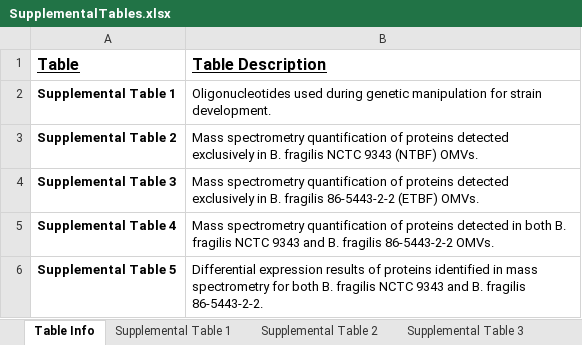
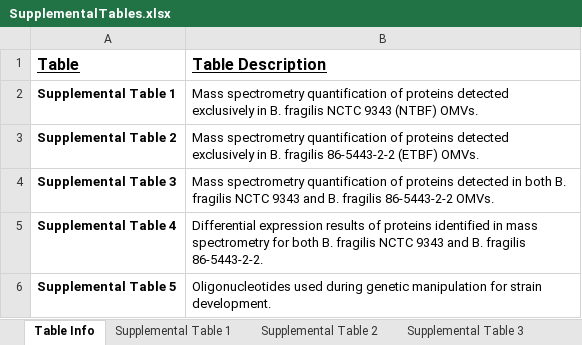
Before and after one commit to salernopaige/Bfrag_OMVs, an Excel workbook: Tables/SupplementalTables.xlsx, sheet Table Info, drawn as a sheet; values as stored, in another font and other column widths than the file's, no borders; the diff names each change by its address in the sheet, - before the commit and + after, or states it on an @@ line.

Commit message:
Update Tables and Heatmap

```diff
--- a/Tables/SupplementalTables.xlsx (sheet Table Info)
+++ b/Tables/SupplementalTables.xlsx (sheet Table Info)
-B2 (Table Description): Oligonucleotides used during genetic manipulation for strain development.
+B2 (Table Description): Mass spectrometry quantification of proteins detected exclusively in B. fragilis NCTC 9343 (NTBF) OMVs.
-B3 (Table Description): …B. fragilis NCTC 9343 (NTBF) OMVs.
+B3 (Table Description): …B. fragilis 86-5443-2-2 (ETBF) OMVs.
-B4 (Table Description): …proteins detected exclusively in B. fragilis 86-5443-2-2 (ETBF) OMVs.
+B4 (Table Description): …proteins detected in both B. fragilis NCTC 9343 and B. fragilis 86-5443-2-2 OMVs.
-B5 (Table Description): Mass spectrometry quantification of proteins detected in both B. fragilis NCTC 9343 and B. fragilis 86-5443-2-2 OMVs.
+B5 (Table Description): Differential expression results of proteins identified in mass spectrometry for both B. fragilis NCTC 9343 and B. fragilis 86-5443-2-2.
-B6 (Table Description): Differential expression results of proteins identified in mass spectrometry for both B. fragilis NCTC 9343 and B. fragilis 86-5443-2-2.
+B6 (Table Description): Oligonucleotides used during genetic manipulation for strain development.
```
Also changed, not shown: sheet Supplemental Table 3, sheet Supplemental Table 5, sheet Supplemental Table 4, sheet Supplemental Table 2, sheet Supplemental Table 1, 2 other files.
